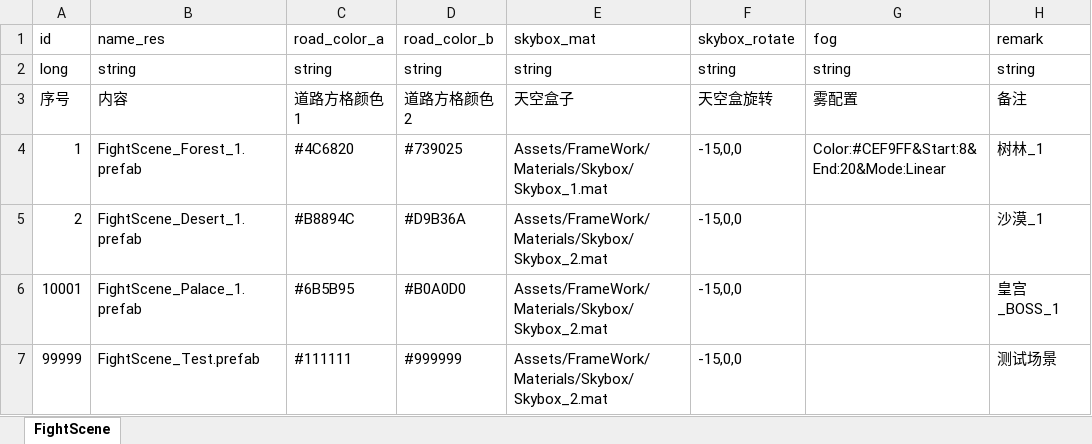
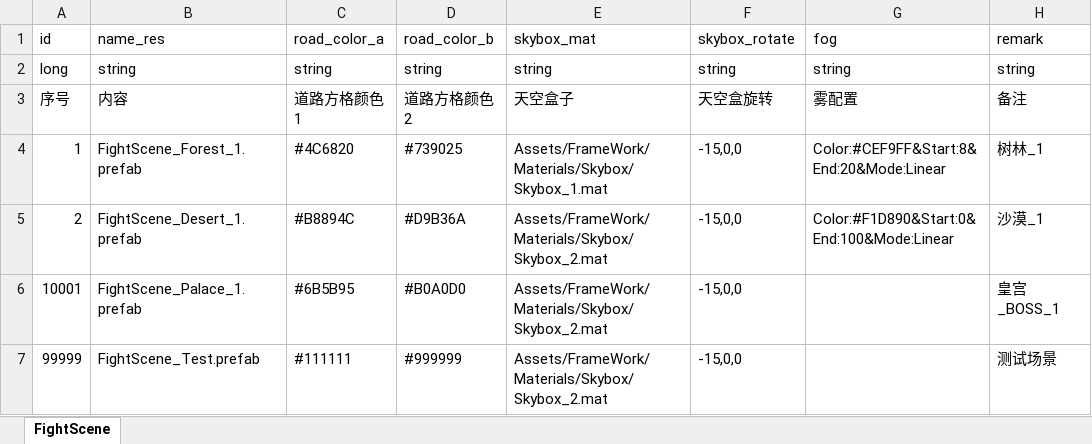
Before and after one commit to wobushiren79/DemonLordRoguelike, an Excel workbook: Demon Lord Roguelike/Assets/Data/Excel/excel_fight_scene[战斗场景].xlsx, sheet FightScene, drawn as a sheet; values as stored, in another font and other column widths than the file's, no borders; the diff names each change by its address in the sheet, - before the commit and + after, or states it on an @@ line.

```diff
--- a/Demon Lord Roguelike/Assets/Data/Excel/excel_fight_scene[战斗场景].xlsx (sheet FightScene)
+++ b/Demon Lord Roguelike/Assets/Data/Excel/excel_fight_scene[战斗场景].xlsx (sheet FightScene)
-G5 (fog): (empty)
+G5 (fog): Color:#F1D890&Start:0&End:100&Mode:Linear
```
Also changed, not shown: 6 other files.
